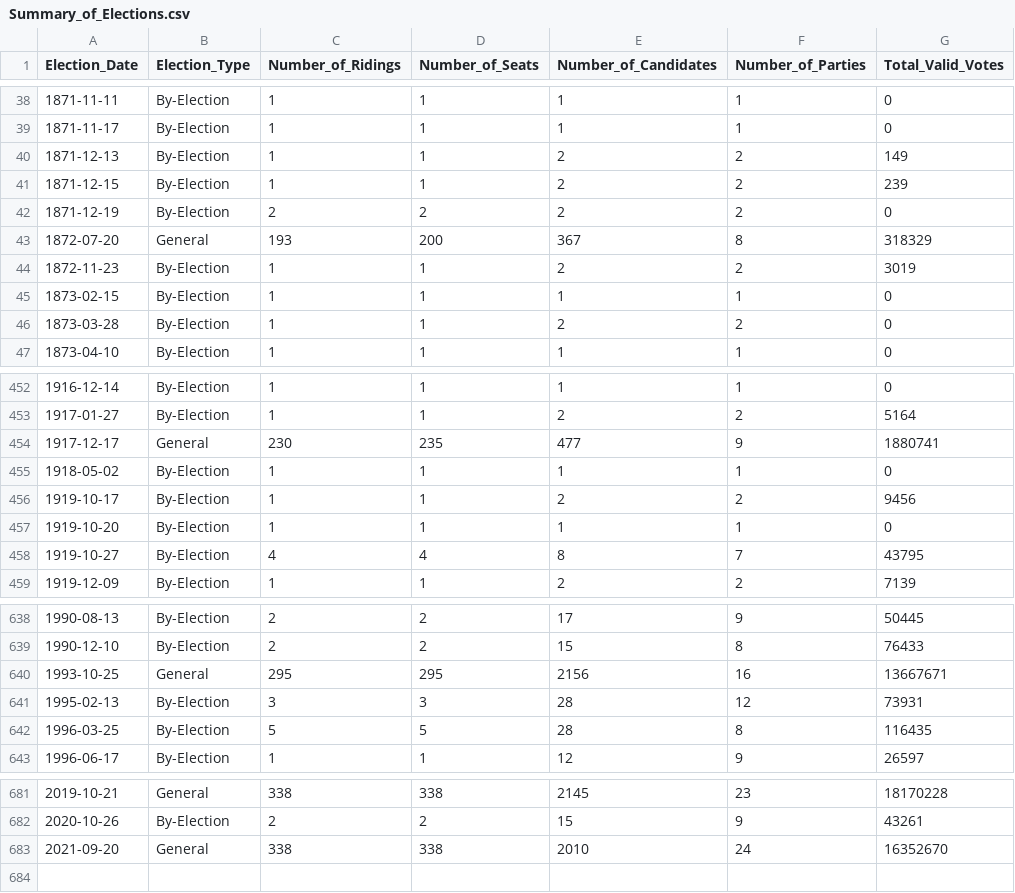
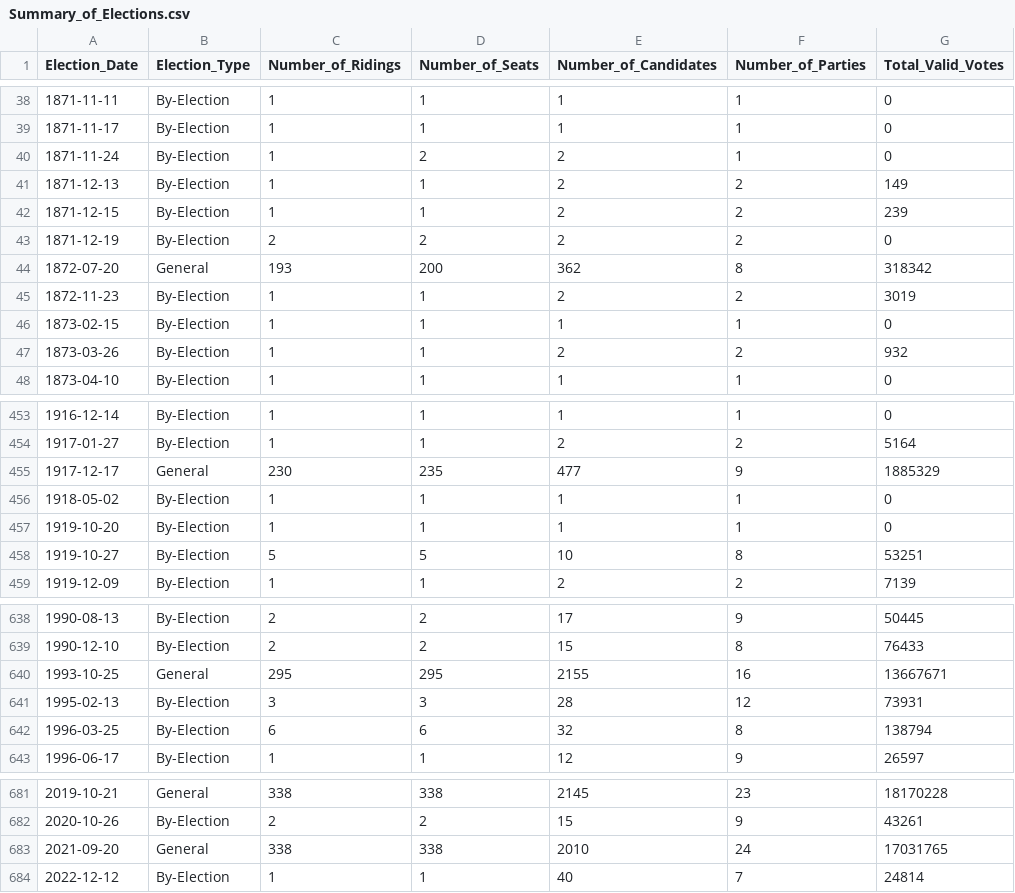
Before and after one commit to Lucas-Czarnecki/Canadian-Federal-Elections, a CSV file: data/cleaned/supplementary/Summary_of_Elections.csv, drawn as a sheet; only a part is shown, gaps mark what is left out; the diff covers the shown part only.

Commit message:
Update Summary of Ridings
An update to the Summary of Ridings based on a previous data update (see commit 69a9681).

```diff
--- a/data/cleaned/supplementary/Summary_of_Elections.csv
+++ b/data/cleaned/supplementary/Summary_of_Elections.csv
@@ -39,2 +39,3 @@
 1871-11-17,"By-Election",1,1,1,1,0
+1871-11-24,"By-Election",1,2,2,1,0
 1871-12-13,"By-Election",1,1,2,2,149
@@ -42,6 +43,6 @@
 1871-12-19,"By-Election",2,2,2,2,0
-1872-07-20,"General",193,200,367,8,318329
+1872-07-20,"General",193,200,362,8,318342
 1872-11-23,"By-Election",1,1,2,2,3019
 1873-02-15,"By-Election",1,1,1,1,0
-1873-03-28,"By-Election",1,1,2,2,0
+1873-03-26,"By-Election",1,1,2,2,932
 1873-04-10,"By-Election",1,1,1,1,0
@@ -453,7 +454,6 @@
 1917-01-27,"By-Election",1,1,2,2,5164
-1917-12-17,"General",230,235,477,9,1880741
+1917-12-17,"General",230,235,477,9,1885329
 1918-05-02,"By-Election",1,1,1,1,0
-1919-10-17,"By-Election",1,1,2,2,9456
 1919-10-20,"By-Election",1,1,1,1,0
-1919-10-27,"By-Election",4,4,8,7,43795
+1919-10-27,"By-Election",5,5,10,8,53251
 1919-12-09,"By-Election",1,1,2,2,7139
@@ -639,5 +639,5 @@
 1990-12-10,"By-Election",2,2,15,8,76433
-1993-10-25,"General",295,295,2156,16,13667671
+1993-10-25,"General",295,295,2155,16,13667671
 1995-02-13,"By-Election",3,3,28,12,73931
-1996-03-25,"By-Election",5,5,28,8,116435
+1996-03-25,"By-Election",6,6,32,8,138794
 1996-06-17,"By-Election",1,1,12,9,26597
@@ -682,2 +682,3 @@
 2020-10-26,"By-Election",2,2,15,9,43261
-2021-09-20,"General",338,338,2010,24,16352670
+2021-09-20,"General",338,338,2010,24,17031765
+2022-12-12,"By-Election",1,1,40,7,24814
```
Also changed, not shown: 32 edited cells elsewhere in this file, 3 other files.
